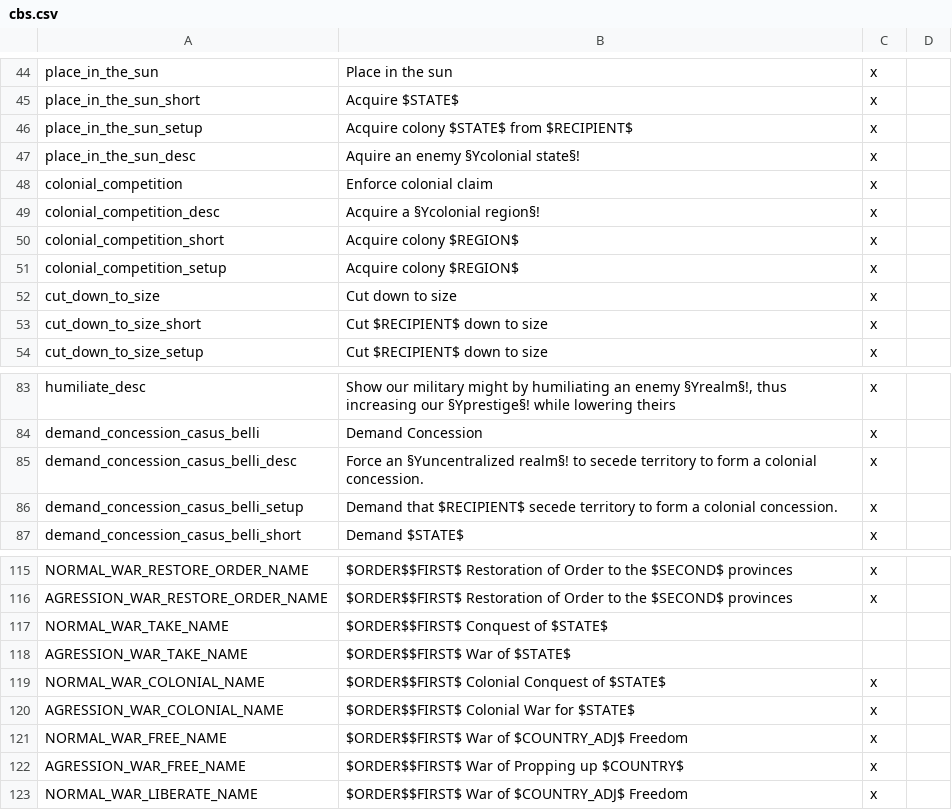
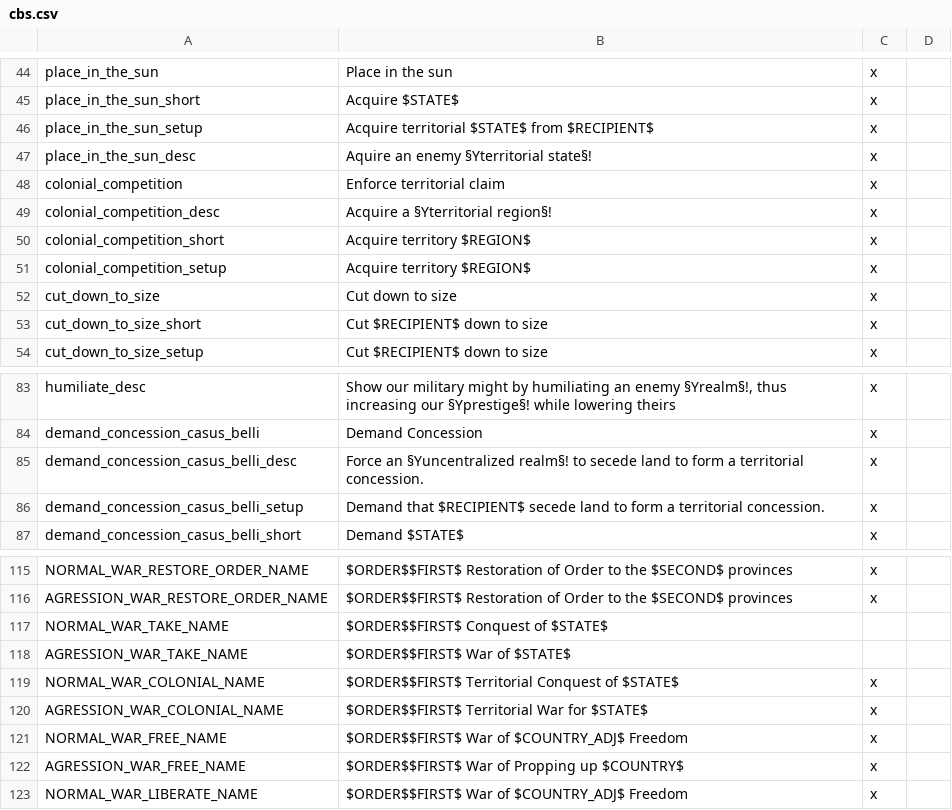
Before and after one commit to The-Third-Age/TTA-Victoria-2, a CSV file: localisation/cbs.csv, drawn as a sheet; only a part is shown, gaps mark what is left out.

Commit message:
Colony to territory conversion

```diff
--- a/localisation/cbs.csv
+++ b/localisation/cbs.csv
@@ -45,8 +45,8 @@ place_in_the_sun;Place in the sun;x
 place_in_the_sun_short;Acquire $STATE$;x
-place_in_the_sun_setup;Acquire colony $STATE$ from $RECIPIENT$;x
-place_in_the_sun_desc;Aquire an enemy §Ycolonial state§!;x
-colonial_competition;Enforce colonial claim;x
-colonial_competition_desc;Acquire a §Ycolonial region§!;x
-colonial_competition_short;Acquire colony $REGION$;x
-colonial_competition_setup;Acquire colony $REGION$;x
+place_in_the_sun_setup;Acquire territorial $STATE$ from $RECIPIENT$;x
+place_in_the_sun_desc;Aquire an enemy §Yterritorial state§!;x
+colonial_competition;Enforce territorial claim;x
+colonial_competition_desc;Acquire a §Yterritorial region§!;x
+colonial_competition_short;Acquire territory $REGION$;x
+colonial_competition_setup;Acquire territory $REGION$;x
 cut_down_to_size;Cut down to size;x
@@ -84,4 +84,4 @@ humiliate_desc;Show our military might by humiliating an enemy §Yrealm§!, thus
 demand_concession_casus_belli;Demand Concession;x
-demand_concession_casus_belli_desc;Force an §Yuncentralized realm§! to secede territory to form a colonial concession.;x
-demand_concession_casus_belli_setup;Demand that $RECIPIENT$ secede territory to form a colonial concession.;x
+demand_concession_casus_belli_desc;Force an §Yuncentralized realm§! to secede land to form a territorial concession.;x
+demand_concession_casus_belli_setup;Demand that $RECIPIENT$ secede land to form a territorial concession.;x
 demand_concession_casus_belli_short;Demand $STATE$;x
@@ -118,4 +118,4 @@ NORMAL_WAR_TAKE_NAME;$ORDER$$FIRST$ Conquest of $STATE$;
 AGRESSION_WAR_TAKE_NAME;$ORDER$$FIRST$ War of $STATE$;
-NORMAL_WAR_COLONIAL_NAME;$ORDER$$FIRST$ Colonial Conquest of $STATE$;x
-AGRESSION_WAR_COLONIAL_NAME;$ORDER$$FIRST$ Colonial War for $STATE$;x
+NORMAL_WAR_COLONIAL_NAME;$ORDER$$FIRST$ Territorial Conquest of $STATE$;x
+AGRESSION_WAR_COLONIAL_NAME;$ORDER$$FIRST$ Territorial War for $STATE$;x
 NORMAL_WAR_FREE_NAME;$ORDER$$FIRST$ War of $COUNTRY_ADJ$ Freedom;x
```
Also changed, not shown: localisation/modifiers.csv, localisation/politics.csv, 3 other files.
